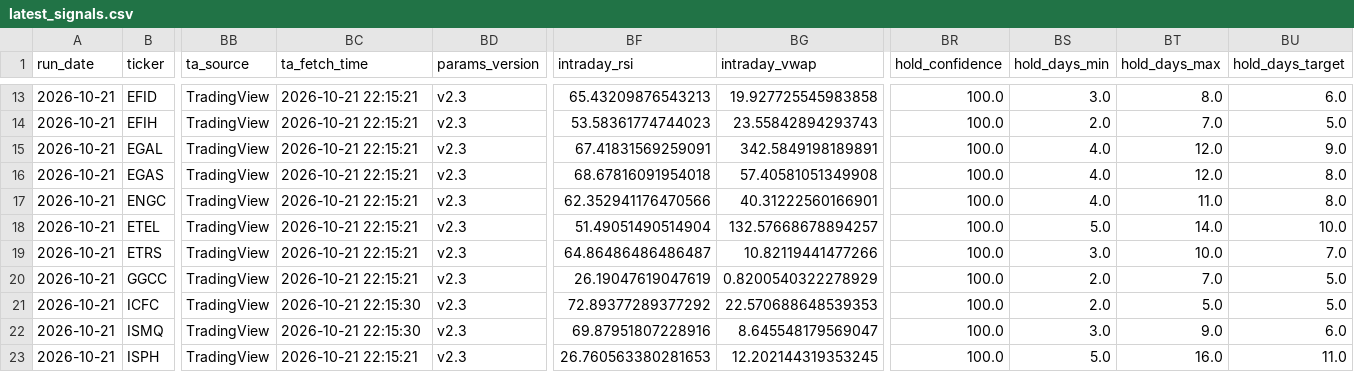
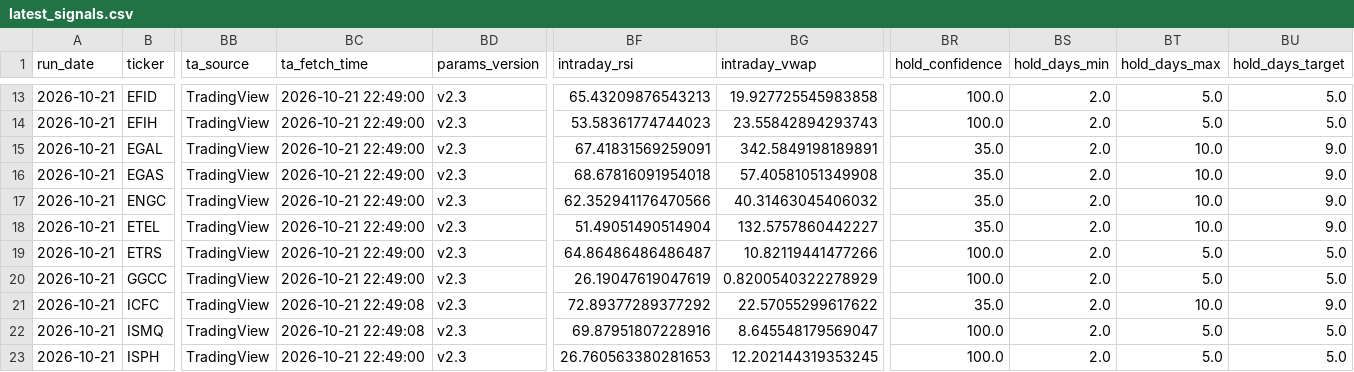
Before and after one commit to ARa2of/Egx-Signals, a CSV file: output/latest_signals.csv, drawn as a sheet; only a part is shown, gaps mark what is left out; the diff covers the shown part only; the diff names each change by its address in the sheet, - before the commit and + after, or states it on an @@ line.

```diff
--- a/output/latest_signals.csv
+++ b/output/latest_signals.csv
-BC13:BC20 (ta_fetch_time): 2026-10-21 22:15:21
+BC13:BC20 (ta_fetch_time): 2026-10-21 22:49:00
-BS13 (hold_days_min): 3.0
+BS13 (hold_days_min): 2.0
-BT13 (hold_days_max): 8.0
+BT13 (hold_days_max): 5.0
-BU13 (hold_days_target): 6.0
+BU13 (hold_days_target): 5.0
-BT14 (hold_days_max): 7.0
+BT14 (hold_days_max): 5.0
-BR15:BR18 (hold_confidence): 100.0
+BR15:BR18 (hold_confidence): 35.0
-BS15:BS17 (hold_days_min): 4.0
+BS15:BS17 (hold_days_min): 2.0
-BT15:BT16 (hold_days_max): 12.0
+BT15:BT16 (hold_days_max): 10.0
-BU16:BU17 (hold_days_target): 8.0
+BU16:BU17 (hold_days_target): 9.0
-BG17 (intraday_vwap): 40.31222560166901
+BG17 (intraday_vwap): 40.31463045406032
-BT17 (hold_days_max): 11.0
+BT17 (hold_days_max): 10.0
-BG18 (intraday_vwap): 132.57668678894257
+BG18 (intraday_vwap): 132.5757860442227
-BS18 (hold_days_min): 5.0
+BS18 (hold_days_min): 2.0
-BT18 (hold_days_max): 14.0
+BT18 (hold_days_max): 10.0
-BU18 (hold_days_target): 10.0
+BU18 (hold_days_target): 9.0
-BS19 (hold_days_min): 3.0
+BS19 (hold_days_min): 2.0
-BT19 (hold_days_max): 10.0
+BT19 (hold_days_max): 5.0
-BU19 (hold_days_target): 7.0
+BU19 (hold_days_target): 5.0
-BT20 (hold_days_max): 7.0
+BT20 (hold_days_max): 5.0
-BC21:BC22 (ta_fetch_time): 2026-10-21 22:15:30
+BC21:BC22 (ta_fetch_time): 2026-10-21 22:49:08
-BG21 (intraday_vwap): 22.570688648539353
+BG21 (intraday_vwap): 22.57055299617622
-BR21 (hold_confidence): 100.0
+BR21 (hold_confidence): 35.0
-BT21 (hold_days_max): 5.0
+BT21 (hold_days_max): 10.0
-BU21 (hold_days_target): 5.0
+BU21 (hold_days_target): 9.0
-BS22 (hold_days_min): 3.0
+BS22 (hold_days_min): 2.0
-BT22 (hold_days_max): 9.0
+BT22 (hold_days_max): 5.0
-BU22 (hold_days_target): 6.0
+BU22 (hold_days_target): 5.0
-BC23 (ta_fetch_time): 2026-10-21 22:15:21
+BC23 (ta_fetch_time): 2026-10-21 22:49:00
-BS23 (hold_days_min): 5.0
+BS23 (hold_days_min): 2.0
-BT23 (hold_days_max): 16.0
+BT23 (hold_days_max): 5.0
-BU23 (hold_days_target): 11.0
+BU23 (hold_days_target): 5.0
```
Also changed, not shown: 145 edited cells elsewhere in this file, 4 other files.
